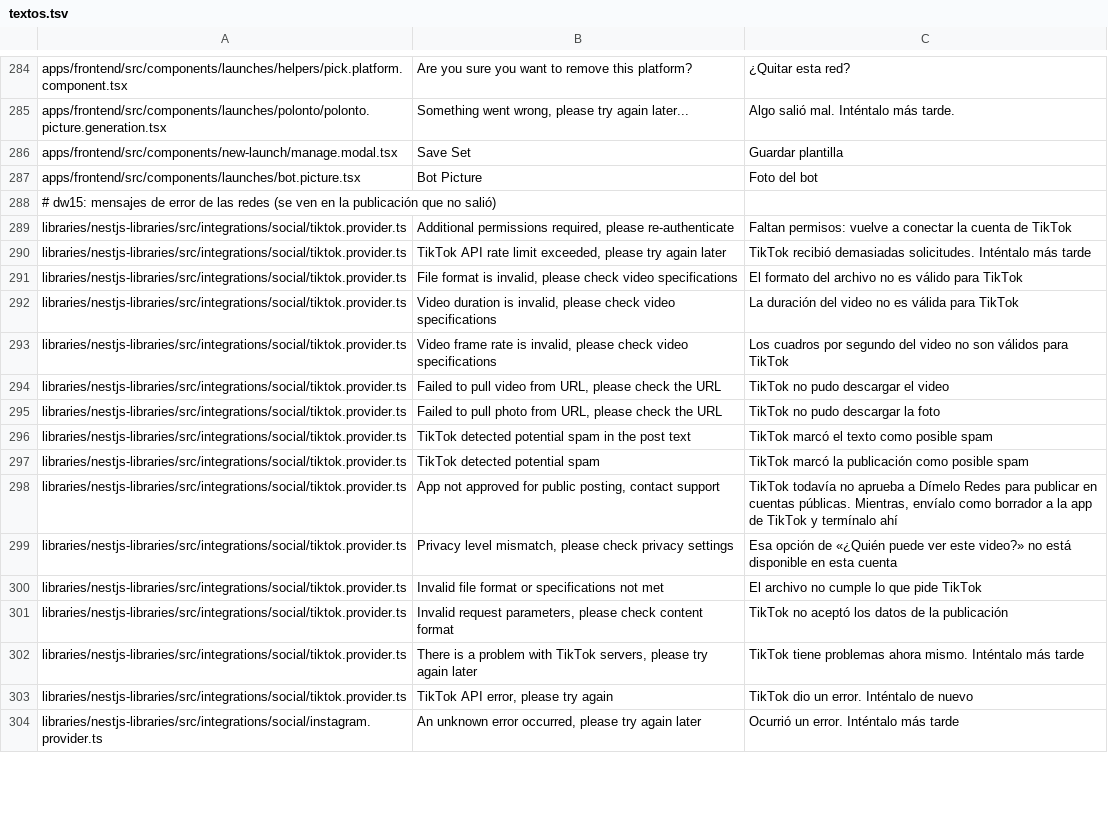
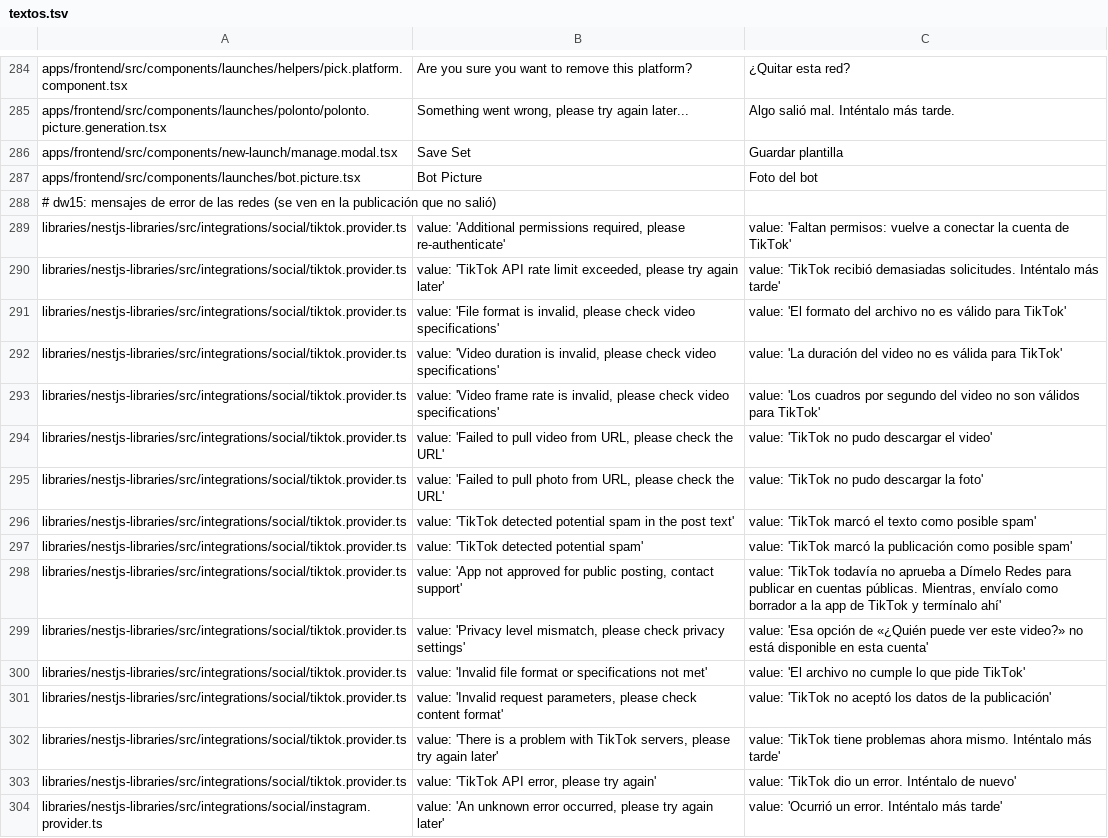
Before and after one commit to Aridio/dimelo-redes, a TSV file: marca/textos.tsv, drawn as a sheet; only a part is shown, gaps mark what is left out; the diff covers the shown part only; the diff names each change by its address in the sheet, - before the commit and + after, or states it on an @@ line.

Commit message:
dw15: revisión 2 (los errores traducidos no tocan lo que se busca en la respuesta de la red)

```diff
--- a/marca/textos.tsv
+++ b/marca/textos.tsv
-B289: Additional permissions required, please re-authenticate
+B289: value: 'Additional permissions required, please re-authenticate'
-C289: Faltan permisos: vuelve a conectar la cuenta de TikTok
+C289: value: 'Faltan permisos: vuelve a conectar la cuenta de TikTok'
-B290: TikTok API rate limit exceeded, please try again later
+B290: value: 'TikTok API rate limit exceeded, please try again later'
-C290: TikTok recibió demasiadas solicitudes. Inténtalo más tarde
+C290: value: 'TikTok recibió demasiadas solicitudes. Inténtalo más tarde'
-B291: File format is invalid, please check video specifications
+B291: value: 'File format is invalid, please check video specifications'
-C291: El formato del archivo no es válido para TikTok
+C291: value: 'El formato del archivo no es válido para TikTok'
-B292: Video duration is invalid, please check video specifications
+B292: value: 'Video duration is invalid, please check video specifications'
-C292: La duración del video no es válida para TikTok
+C292: value: 'La duración del video no es válida para TikTok'
-B293: Video frame rate is invalid, please check video specifications
+B293: value: 'Video frame rate is invalid, please check video specifications'
-C293: Los cuadros por segundo del video no son válidos para TikTok
+C293: value: 'Los cuadros por segundo del video no son válidos para TikTok'
-B294: Failed to pull video from URL, please check the URL
+B294: value: 'Failed to pull video from URL, please check the URL'
-C294: TikTok no pudo descargar el video
+C294: value: 'TikTok no pudo descargar el video'
-B295: Failed to pull photo from URL, please check the URL
+B295: value: 'Failed to pull photo from URL, please check the URL'
-C295: TikTok no pudo descargar la foto
+C295: value: 'TikTok no pudo descargar la foto'
-B296: TikTok detected potential spam in the post text
+B296: value: 'TikTok detected potential spam in the post text'
-C296: TikTok marcó el texto como posible spam
+C296: value: 'TikTok marcó el texto como posible spam'
-B297: TikTok detected potential spam
+B297: value: 'TikTok detected potential spam'
-C297: TikTok marcó la publicación como posible spam
+C297: value: 'TikTok marcó la publicación como posible spam'
-B298: App not approved for public posting, contact support
+B298: value: 'App not approved for public posting, contact support'
-C298: TikTok todavía no aprueba a Dímelo Redes para publicar en cuentas públicas. Mientras, envíalo como borrador a la app de TikTok y termínalo ahí
+C298: value: 'TikTok todavía no aprueba a Dímelo Redes para publicar en cuentas públicas. Mientras, envíalo como borrador a la app de TikTok y termínalo ahí'
-B299: Privacy level mismatch, please check privacy settings
+B299: value: 'Privacy level mismatch, please check privacy settings'
-C299: Esa opción de «¿Quién puede ver este video?» no está disponible en esta cuenta
+C299: value: 'Esa opción de «¿Quién puede ver este video?» no está disponible en esta cuenta'
-B300: Invalid file format or specifications not met
+B300: value: 'Invalid file format or specifications not met'
-C300: El archivo no cumple lo que pide TikTok
+C300: value: 'El archivo no cumple lo que pide TikTok'
-B301: Invalid request parameters, please check content format
+B301: value: 'Invalid request parameters, please check content format'
-C301: TikTok no aceptó los datos de la publicación
+C301: value: 'TikTok no aceptó los datos de la publicación'
-B302: There is a problem with TikTok servers, please try again later
+B302: value: 'There is a problem with TikTok servers, please try again later'
-C302: TikTok tiene problemas ahora mismo. Inténtalo más tarde
+C302: value: 'TikTok tiene problemas ahora mismo. Inténtalo más tarde'
-B303: TikTok API error, please try again
+B303: value: 'TikTok API error, please try again'
-C303: TikTok dio un error. Inténtalo de nuevo
+C303: value: 'TikTok dio un error. Inténtalo de nuevo'
-B304: An unknown error occurred, please try again later
+B304: value: 'An unknown error occurred, please try again later'
-C304: Ocurrió un error. Inténtalo más tarde
+C304: value: 'Ocurrió un error. Inténtalo más tarde'
```
Also changed, not shown: 108 edited cells elsewhere in this file.
